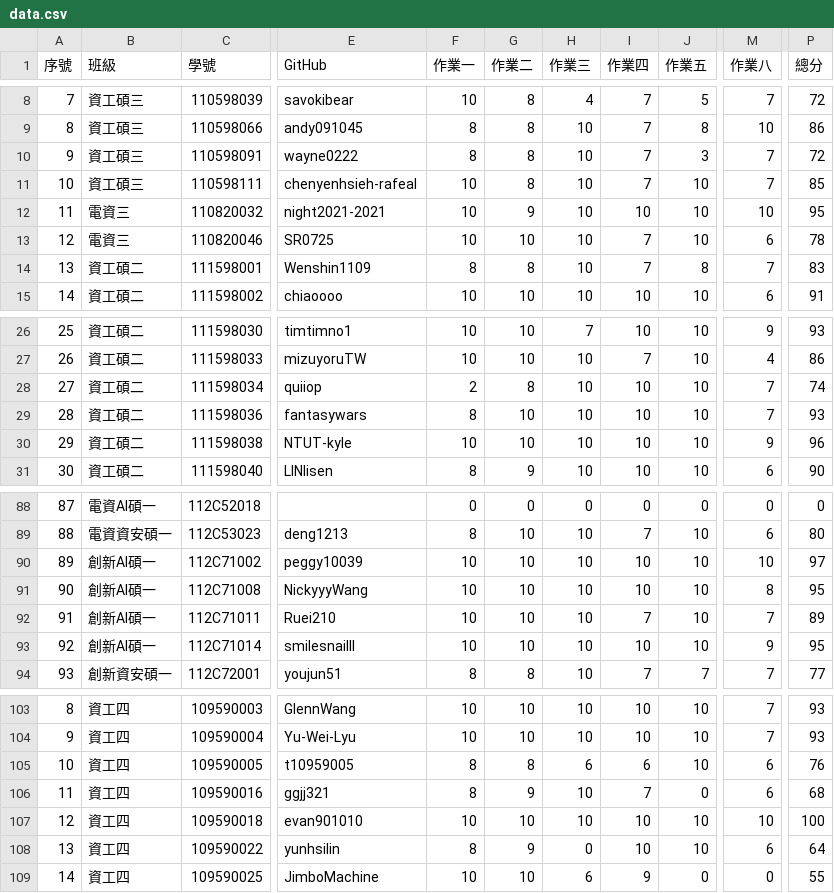
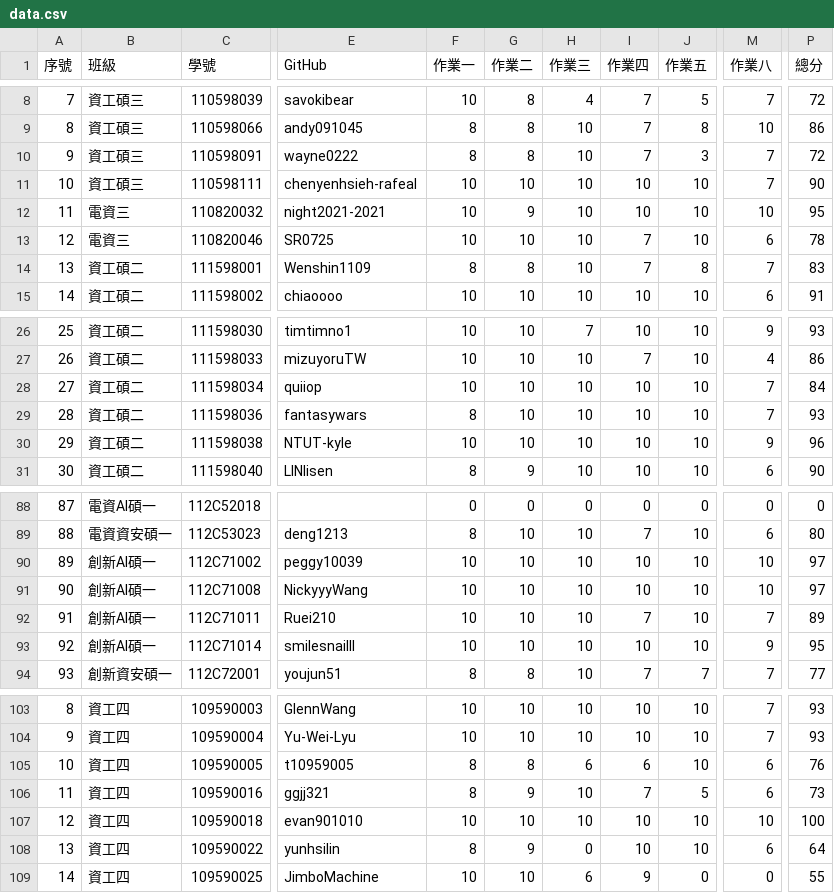
Before and after one commit to yungpei/vis2023f_grade, a CSV file: csv/data.csv, drawn as a sheet; only a part is shown, gaps mark what is left out; the diff names each change by its address in the sheet, - before the commit and + after, or states it on an @@ line.

Commit message:
Update data.csv

```diff
--- a/csv/data.csv
+++ b/csv/data.csv
-G11 (作業二): 8
+G11 (作業二): 10
-I11 (作業四): 7
+I11 (作業四): 10
-P11 (總分): 85
+P11 (總分): 90
-F28 (作業一): 2
+F28 (作業一): 10
-G28 (作業二): 8
+G28 (作業二): 10
-P28 (總分): 74
+P28 (總分): 84
-M91 (作業八): 8
+M91 (作業八): 10
-P91 (總分): 95
+P91 (總分): 97
-J106 (作業五): 0
+J106 (作業五): 5
-P106 (總分): 68
+P106 (總分): 73
```
